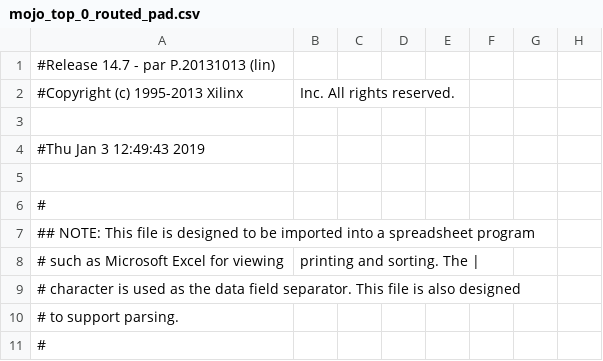
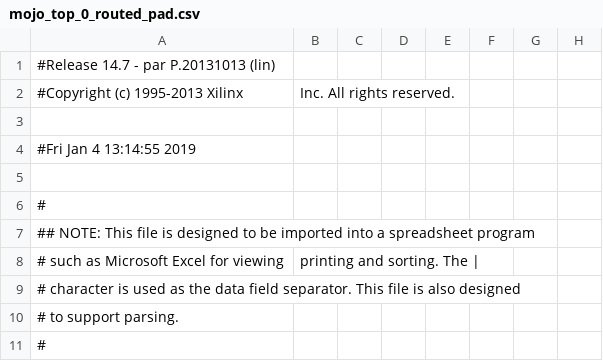
Before and after one commit to tantongz/1D_Twins_CI03_7, a CSV file: work/planAhead/1D_Twins_CI03_7/1D_Twins_CI03_7.runs/impl_1/mojo_top_0_routed_pad.csv, drawn as a sheet; only a part is shown; the diff names each change by its address in the sheet, - before the commit and + after, or states it on an @@ line.

```diff
--- a/work/planAhead/1D_Twins_CI03_7/1D_Twins_CI03_7.runs/impl_1/mojo_top_0_routed_pad.csv
+++ b/work/planAhead/1D_Twins_CI03_7/1D_Twins_CI03_7.runs/impl_1/mojo_top_0_routed_pad.csv
-A4: #Thu Jan 3 12:49:43 2019
+A4: #Fri Jan 4 13:14:55 2019
```
Also changed, not shown: 55 other files.
